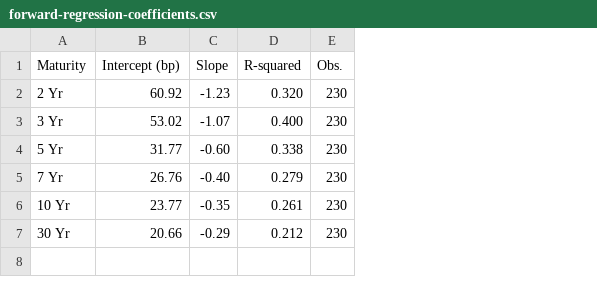
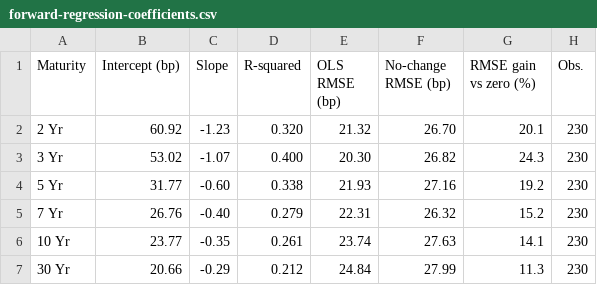
Before and after one commit to rawatpranjal/structural-economics, a CSV file: computational-finance/fama-bliss-forward-regression/tables/forward-regression-coefficients.csv, drawn as a sheet; the diff names each change by its address in the sheet, - before the commit and + after, or states it on an @@ line.

Commit message:
Revise Fama-Bliss forward regression tutorial

```diff
--- a/computational-finance/fama-bliss-forward-regression/tables/forward-regression-coefficients.csv
+++ b/computational-finance/fama-bliss-forward-regression/tables/forward-regression-coefficients.csv
+column E (OLS RMSE (bp)), rows 2-7: 21.32 | 20.30 | 21.93 | 22.31 | 23.74 | 24.84
+column F (No-change RMSE (bp)), rows 2-7: 26.70 | 26.82 | 27.16 | 26.32 | 27.63 | 27.99
+column G (RMSE gain vs zero (%)), rows 2-7: 20.1 | 24.3 | 19.2 | 15.2 | 14.1 | 11.3
```
Also changed, not shown: 6 other files.
